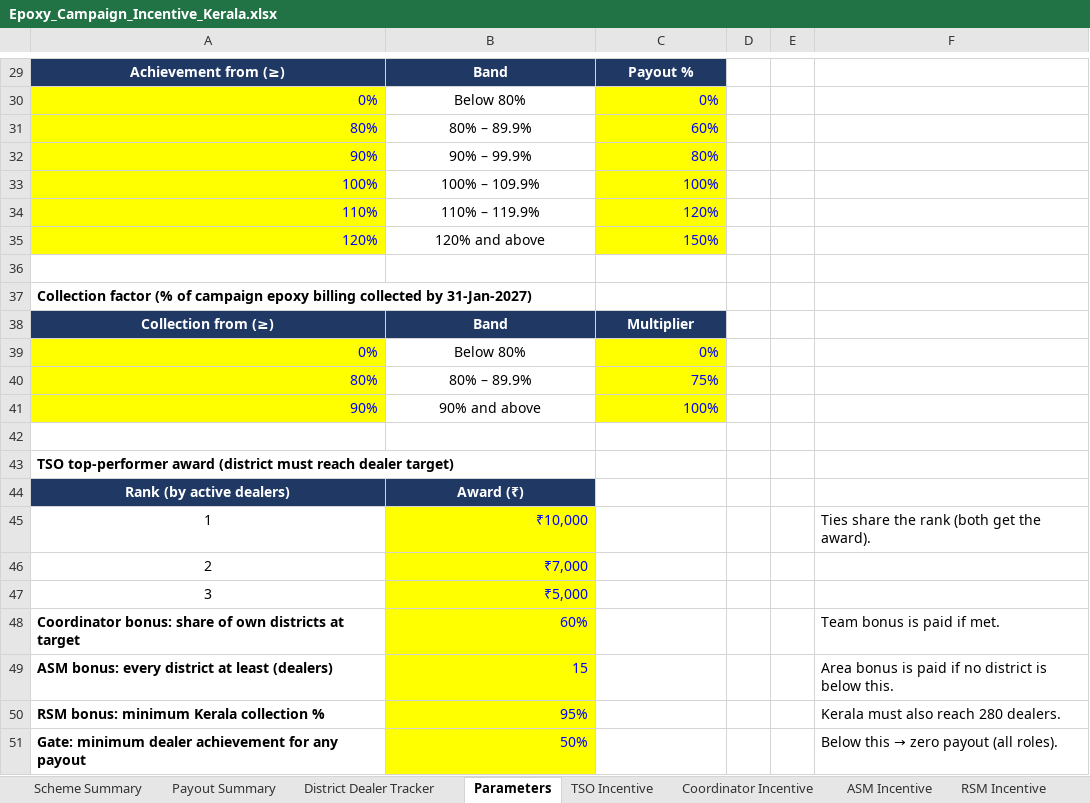
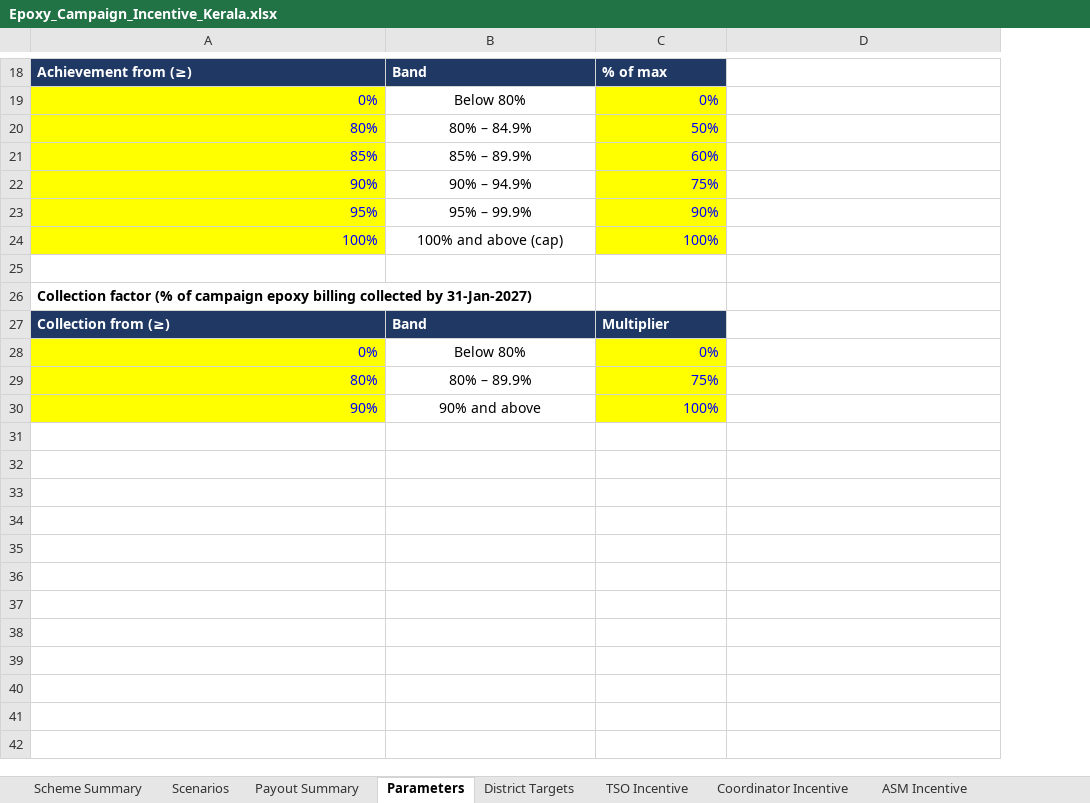
Before and after one commit to customercare-ui/Claude-work, an Excel workbook: incentives/Epoxy_Campaign_Incentive_Kerala.xlsx, sheet Parameters, drawn as a sheet; only a part is shown, gaps mark what is left out; values as stored, in another font and other column widths than the file's, no borders; removed rows and columns are numbered as before the commit, all else as after; the diff covers the shown part only; the diff names each change by its address in the sheet, - before the commit and + after, or states it on an @@ line.

```diff
--- a/incentives/Epoxy_Campaign_Incentive_Kerala.xlsx (sheet Parameters)
+++ b/incentives/Epoxy_Campaign_Incentive_Kerala.xlsx (sheet Parameters)
-sheet tab: District Dealer Tracker
+sheet tab: Scenarios
+sheet tab: District Targets
-column D, empty
-column E, empty
-A18:C18 alignment: center
+A18:C18 alignment: left
-C18: Payout %
+C18: % of max
-B20: 80% – 89.9%
+B20: 80% – 84.9%
-C20: 60%
+C20: 50%
+row 21: 85% | 85% – 89.9% | 60%
-B22: 90% – 99.9%
+B22: 90% – 94.9%
-C22: 80%
+C22: 75%
+row 23: 95% | 95% – 99.9% | 90%
-B24: 100% – 109.9%
+B24: 100% and above (cap)
-row 34: 110% | 110% – 119.9% | 120%
-row 35: 120% | 120% and above | 150%
-A27:C27 alignment: center
+A27:C27 alignment: left
-row 42: (empty)
-row 43: TSO top-performer award (district must reach dealer target)
-row 44: Rank (by active dealers) | Award (₹)
-row 45: 1 | ₹10,000 |  |  |  | Ties share the rank (both get the award).
-row 46: 2 | ₹7,000
-row 47: 3 | ₹5,000
-row 48: Coordinator bonus: share of own districts at target | 60% |  |  |  | Team bonus is paid if met.
-row 49: ASM bonus: every district at least (dealers) | 15 |  |  |  | Area bonus is paid if no district is below this.
-row 50: RSM bonus: minimum Kerala collection % | 95% |  |  |  | Kerala must also reach 280 dealers.
-row 51: Gate: minimum dealer achievement for any payout | 50% |  |  |  | Below this → zero payout (all roles).
```
Also changed, not shown: 13 added rows, 24 removed rows and 2 edited cells elsewhere in this sheet, sheet TSO Incentive, sheet Coordinator Incentive, sheet ASM Incentive, sheet Payout Summary, sheet RSM Incentive, sheet Scheme Summary, formulas that keep their value.
